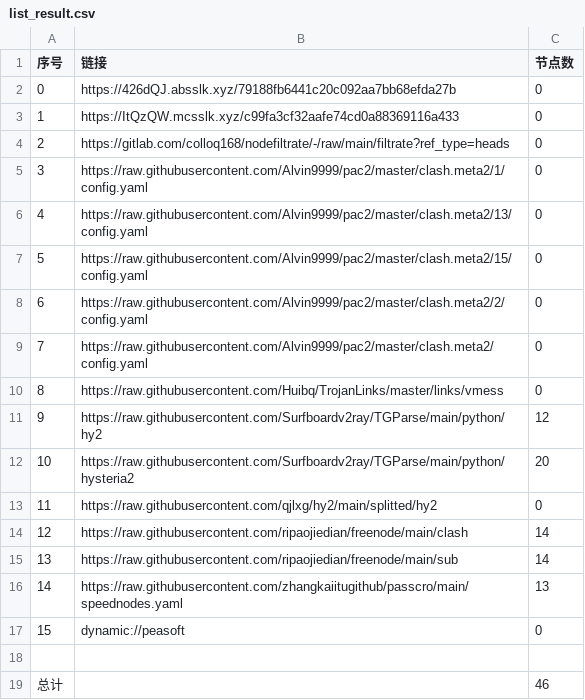
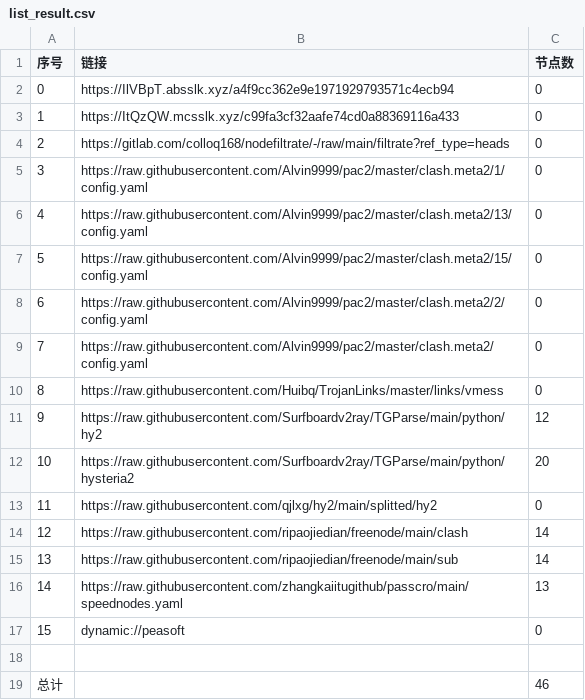
Before and after one commit to shtrend/AutoMergePublicNodes, a CSV file: list_result.csv, drawn as a sheet.

```diff
--- a/list_result.csv
+++ b/list_result.csv
@@ -1,3 +1,3 @@
 序号,链接,节点数
-0,https://426dQJ.absslk.xyz/79188fb6441c20c092aa7bb68efda27b,0
+0,https://IlVBpT.absslk.xyz/a4f9cc362e9e1971929793571c4ecb94,0
 1,https://ItQzQW.mcsslk.xyz/c99fa3cf32aafe74cd0a88369116a433,0
```
Also changed, not shown: 15 other files.
